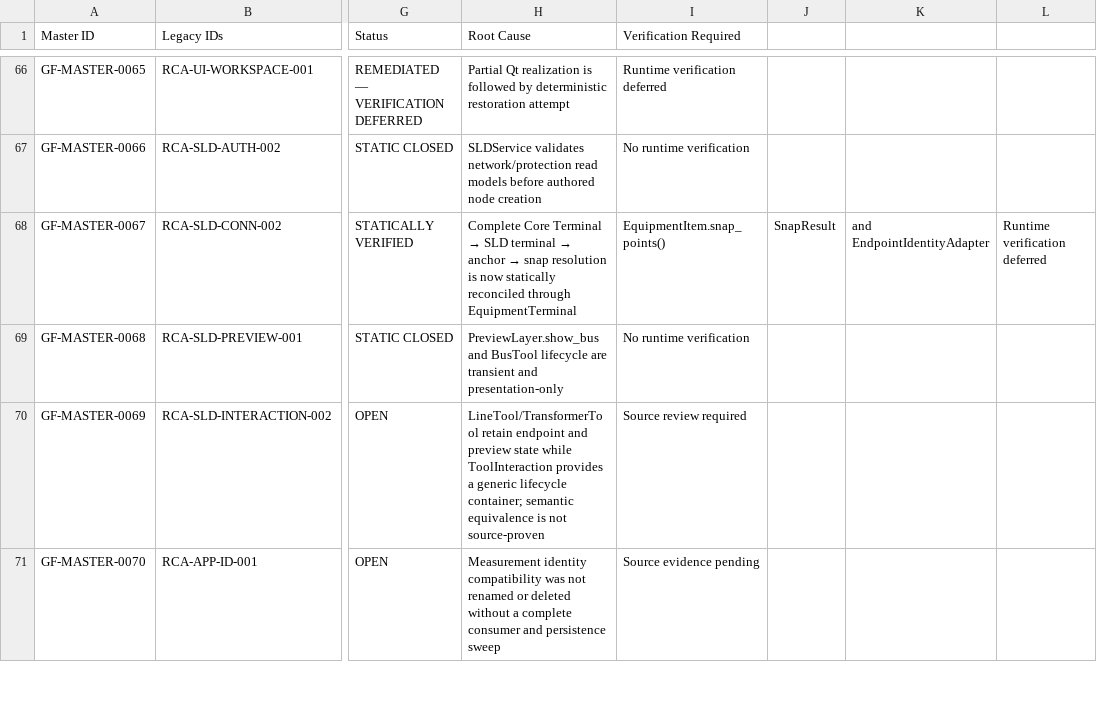
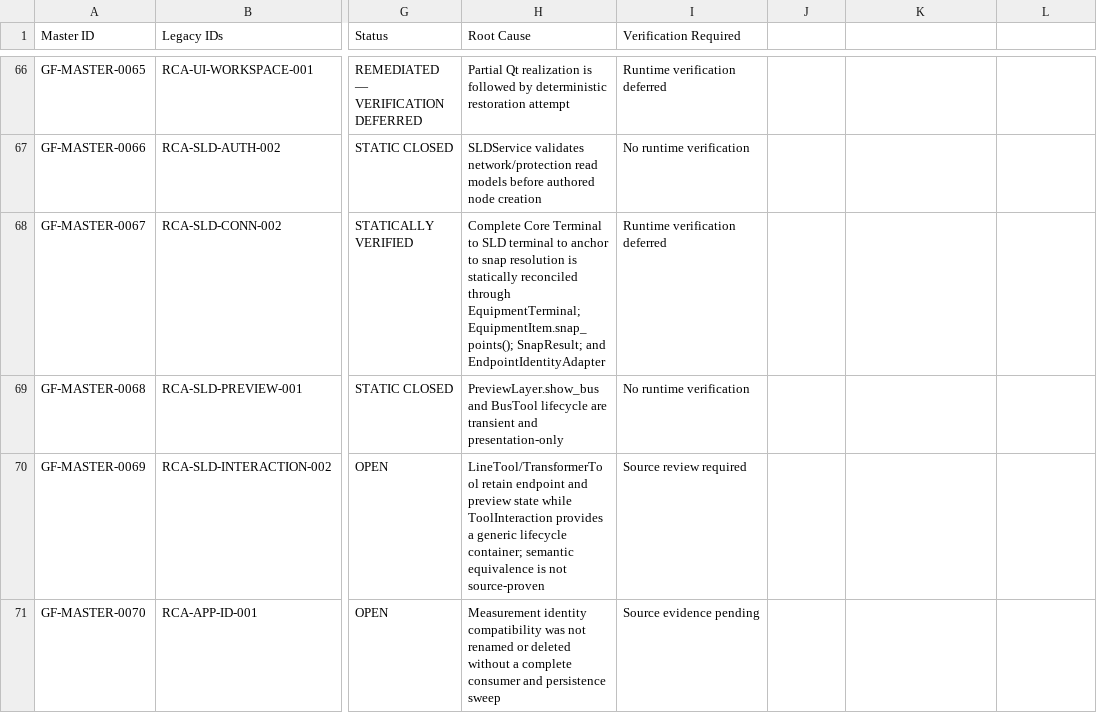
Before and after one commit to SubhenduMishra29/GridForge, a CSV file: audit/MASTER_AUDIT_REGISTER.csv, drawn as a sheet; only a part is shown, gaps mark what is left out; the diff names each change by its address in the sheet, - before the commit and + after, or states it on an @@ line.

Commit message:
Batch 0: normalize 0067 CSV field boundaries

```diff
--- a/audit/MASTER_AUDIT_REGISTER.csv
+++ b/audit/MASTER_AUDIT_REGISTER.csv
@@ H68 (Root Cause): …Core Terminal → SLD terminal → anchor → snap resolution is now statically reconciled through EquipmentTerminal → …Core Terminal to SLD terminal to anchor to snap resolution is statically reconciled through EquipmentTerminal; EquipmentItem.snap_points(); SnapResult; and EndpointIdentityAdapter @@
-I68 (Verification Required): EquipmentItem.snap_points()
+I68 (Verification Required): Runtime verification deferred
-J68: SnapResult
+J68: (empty)
-K68: and EndpointIdentityAdapter
+K68: (empty)
-L68: Runtime verification deferred
+L68: (empty)
```
